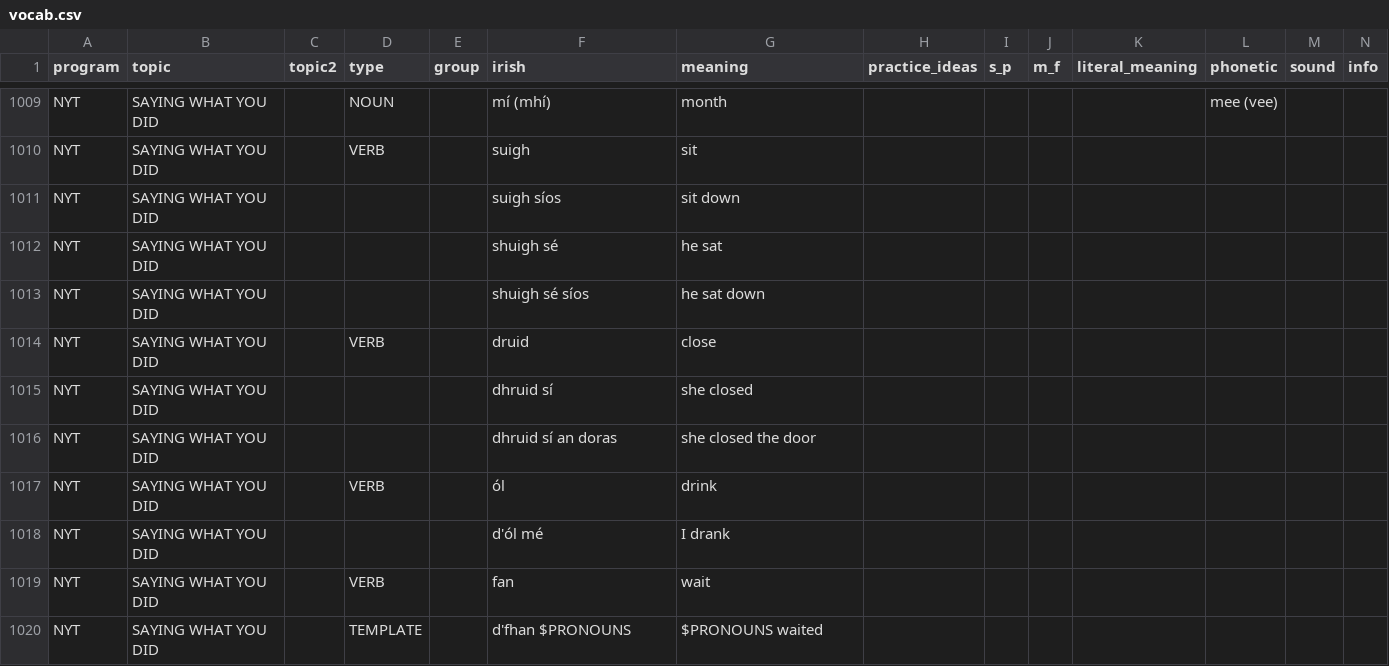
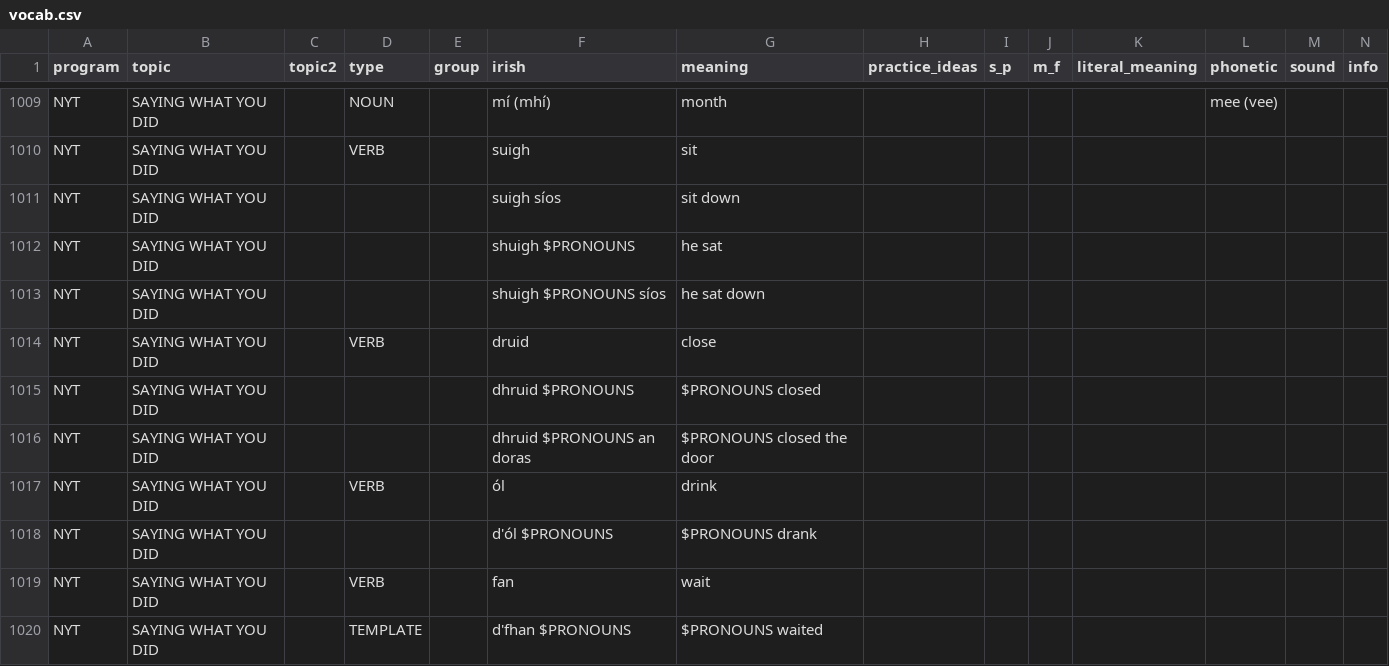
Before and after one commit to michaelw730/irish, a CSV file: vocab.csv, drawn as a sheet; only a part is shown, gaps mark what is left out.

```diff
--- a/vocab.csv
+++ b/vocab.csv
@@ -1011,9 +1011,9 @@ NYT	SAYING WHAT YOU DID		VERB		suigh	sit
 NYT	SAYING WHAT YOU DID				suigh síos	sit down							
-NYT	SAYING WHAT YOU DID				shuigh sé	he sat							
-NYT	SAYING WHAT YOU DID				shuigh sé síos	he sat down							
+NYT	SAYING WHAT YOU DID				shuigh $PRONOUNS	he sat							
+NYT	SAYING WHAT YOU DID				shuigh $PRONOUNS síos	he sat down							
 NYT	SAYING WHAT YOU DID		VERB		druid	close							
-NYT	SAYING WHAT YOU DID				dhruid sí	she closed							
-NYT	SAYING WHAT YOU DID				dhruid sí an doras	she closed the door							
+NYT	SAYING WHAT YOU DID				dhruid $PRONOUNS	$PRONOUNS closed							
+NYT	SAYING WHAT YOU DID				dhruid $PRONOUNS an doras	$PRONOUNS closed the door							
 NYT	SAYING WHAT YOU DID		VERB		ól	drink							
-NYT	SAYING WHAT YOU DID				d'ól mé	I drank							
+NYT	SAYING WHAT YOU DID				d'ól $PRONOUNS	$PRONOUNS drank							
 NYT	SAYING WHAT YOU DID		VERB		fan	wait							
```
Also changed, not shown: 1 other file.
